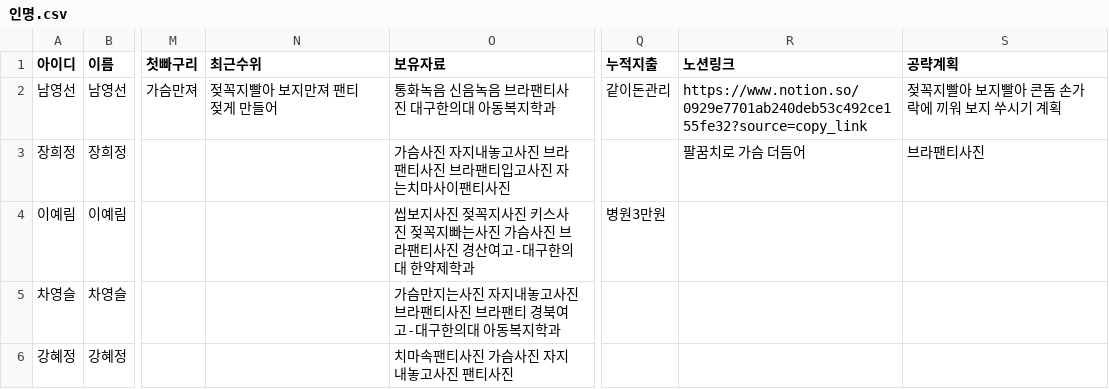
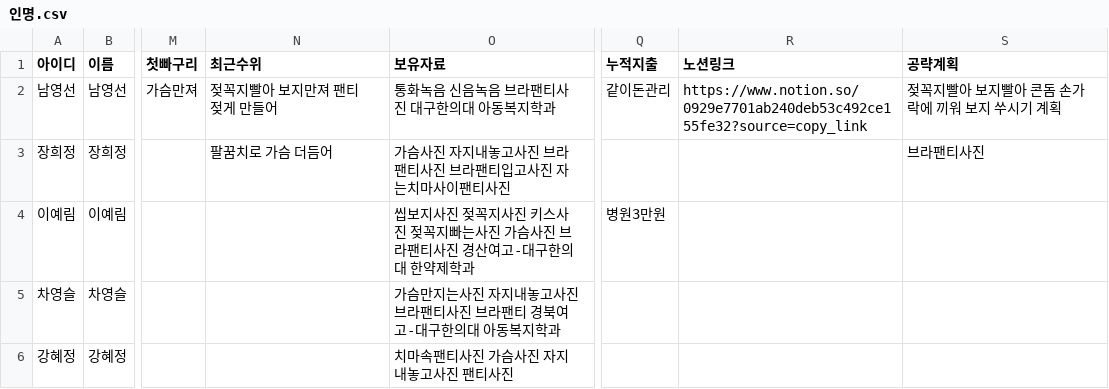
Before and after one commit to jym5317-coder/my-private-note, a CSV file: 인명.csv, drawn as a sheet; only a part is shown, gaps mark what is left out; the diff names each change by its address in the sheet, - before the commit and + after, or states it on an @@ line.

Commit message:
Update 인명.csv

```diff
--- a/인명.csv
+++ b/인명.csv
-N3 (최근수위): (empty)
+N3 (최근수위): 팔꿈치로 가슴 더듬어
-R3 (노션링크): 팔꿈치로 가슴 더듬어
+R3 (노션링크): (empty)
```
